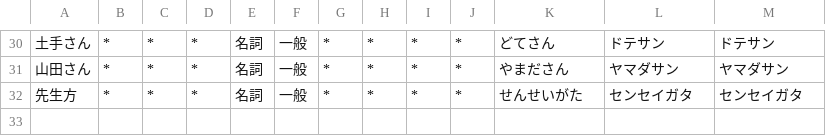
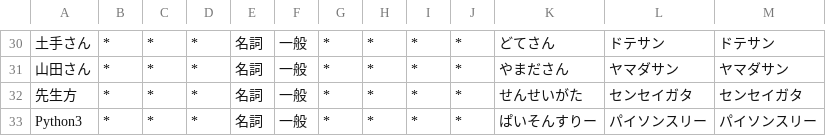
Before and after one commit to kentaiwami/MasterStudy, a CSV file: original.csv, drawn as a sheet; only a part is shown, gaps mark what is left out; the diff names each change by its address in the sheet, - before the commit and + after, or states it on an @@ line.

```diff
--- a/original.csv
+++ b/original.csv
+row 33: Python3 | * | * | * | 名詞 | 一般 | * | * | * | * | ぱいそんすりー | パイソンスリー | パイソンスリー
```
Also changed, not shown: 2 other files.
